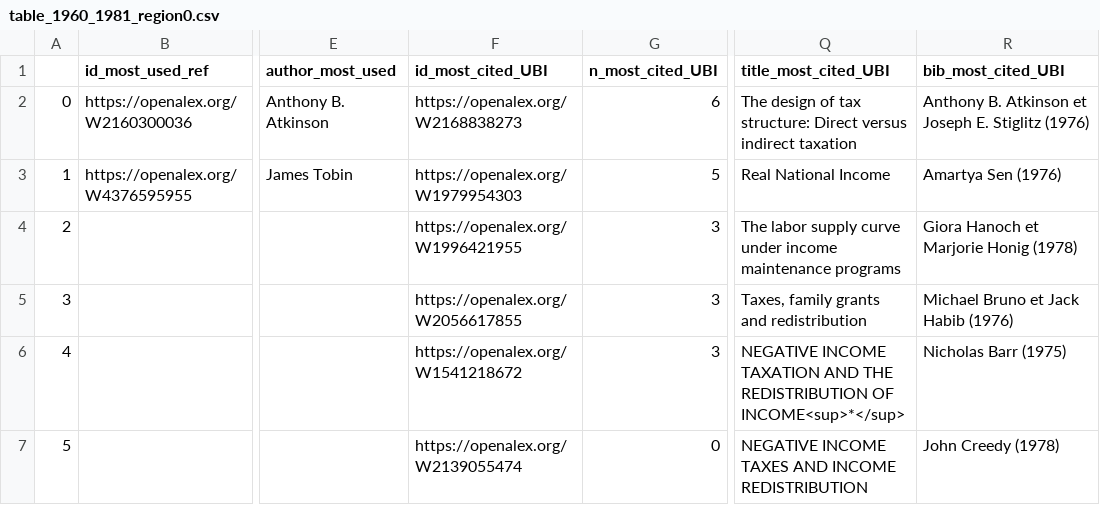
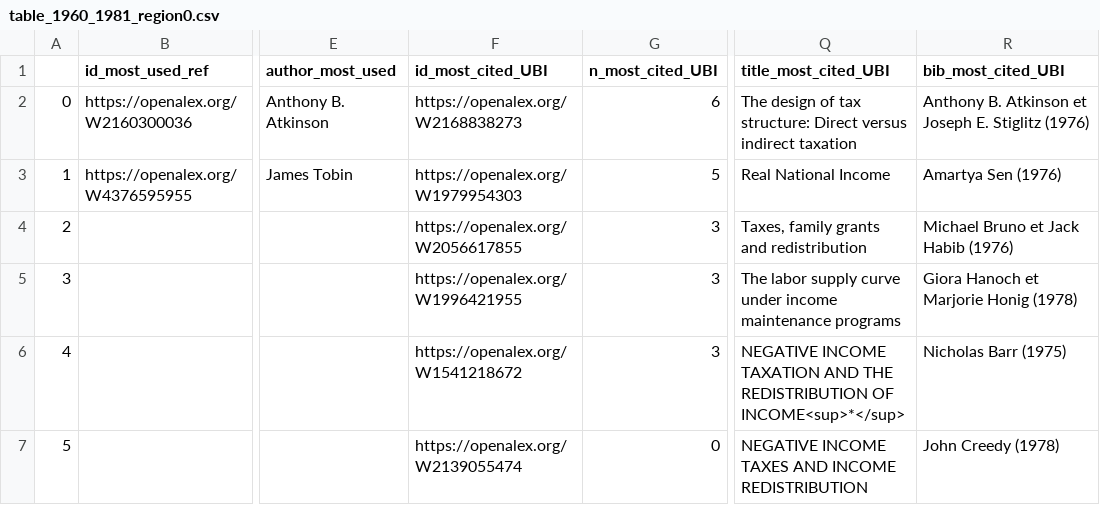
Before and after one commit to Kwirtz/UBI_biblio, a CSV file: Data/table_1960_1981_region0.csv, drawn as a sheet; only a part is shown, gaps mark what is left out; the diff names each change by its address in the sheet, - before the commit and + after, or states it on an @@ line.

```diff
--- a/Data/table_1960_1981_region0.csv
+++ b/Data/table_1960_1981_region0.csv
-F4 (id_most_cited_UBI): https://openalex.org/W1996421955
+F4 (id_most_cited_UBI): https://openalex.org/W2056617855
-Q4 (title_most_cited_UBI): The labor supply curve under income maintenance programs
+Q4 (title_most_cited_UBI): Taxes, family grants and redistribution
-R4 (bib_most_cited_UBI): Giora Hanoch et Marjorie Honig (1978)
+R4 (bib_most_cited_UBI): Michael Bruno et Jack Habib (1976)
-F5 (id_most_cited_UBI): https://openalex.org/W2056617855
+F5 (id_most_cited_UBI): https://openalex.org/W1996421955
-Q5 (title_most_cited_UBI): Taxes, family grants and redistribution
+Q5 (title_most_cited_UBI): The labor supply curve under income maintenance programs
-R5 (bib_most_cited_UBI): Michael Bruno et Jack Habib (1976)
+R5 (bib_most_cited_UBI): Giora Hanoch et Marjorie Honig (1978)
```
Also changed, not shown: Data/table_1960_1981_region1.csv, 4 other files.
